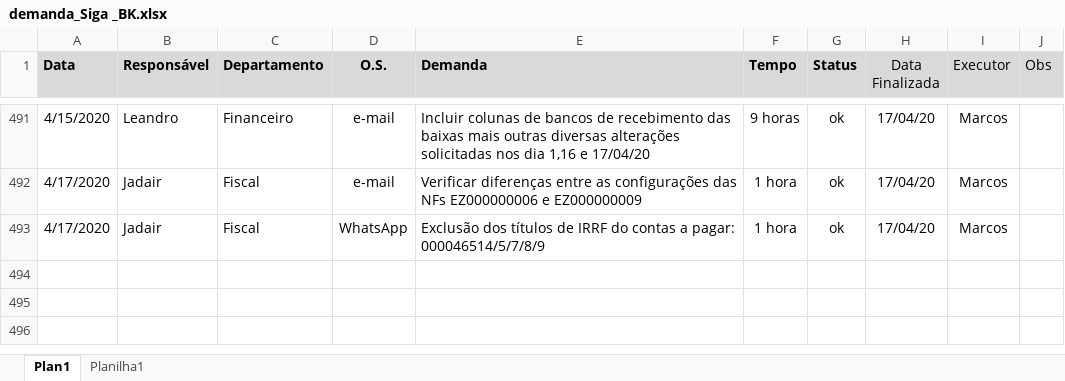
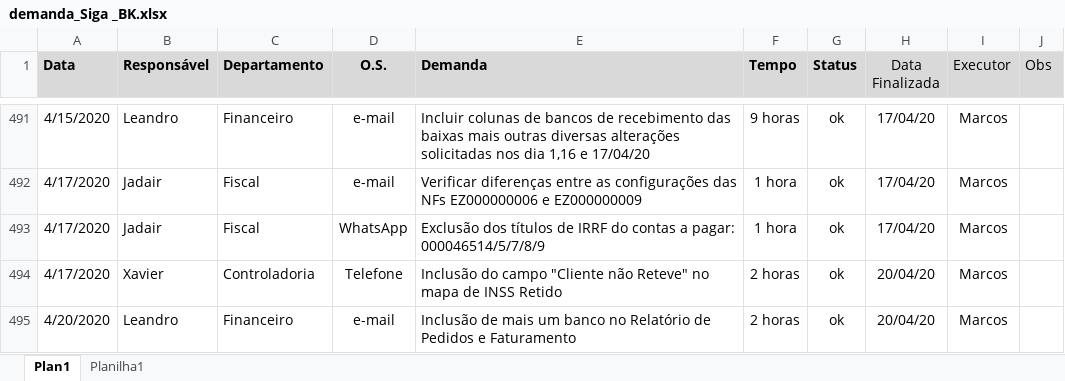
Before and after one commit to marcos-abrahao/bk, an Excel workbook: demanda_Siga _BK.xlsx, sheet Plan1, drawn as a sheet; only a part is shown, gaps mark what is left out; values as stored, in another font and other column widths than the file's, no borders; the diff names each change by its address in the sheet, - before the commit and + after, or states it on an @@ line.

```diff
--- a/demanda_Siga _BK.xlsx (sheet Plan1)
+++ b/demanda_Siga _BK.xlsx (sheet Plan1)
+row 494: 4/17/2020 | Xavier | Controladoria | Telefone | Inclusão do campo "Cliente não Reteve" no mapa de INSS Retido | 2 horas | ok | 20/04/20 | Marcos
+row 495: 4/20/2020 | Leandro | Financeiro | e-mail | Inclusão de mais um banco no Relatório de Pedidos e Faturamento | 2 horas | ok | 20/04/20 | Marcos
```
Also changed, not shown: 18 other files.
